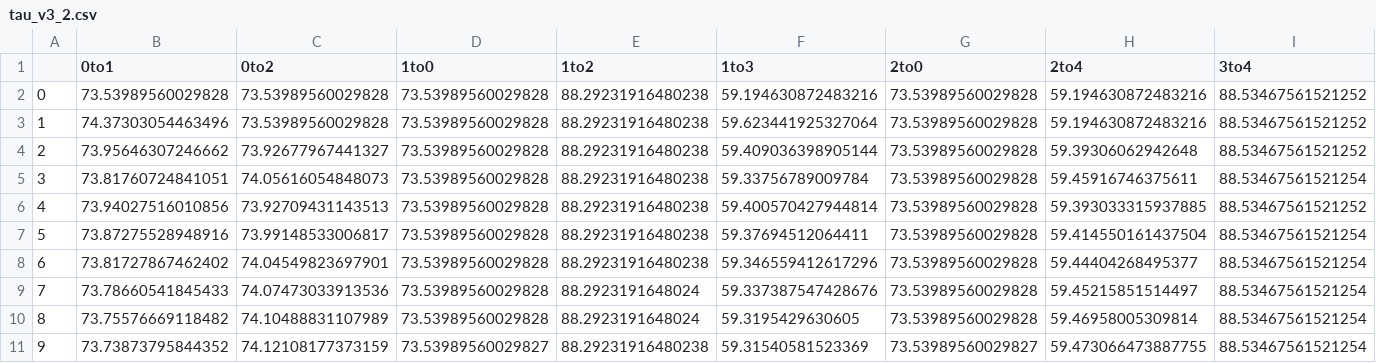
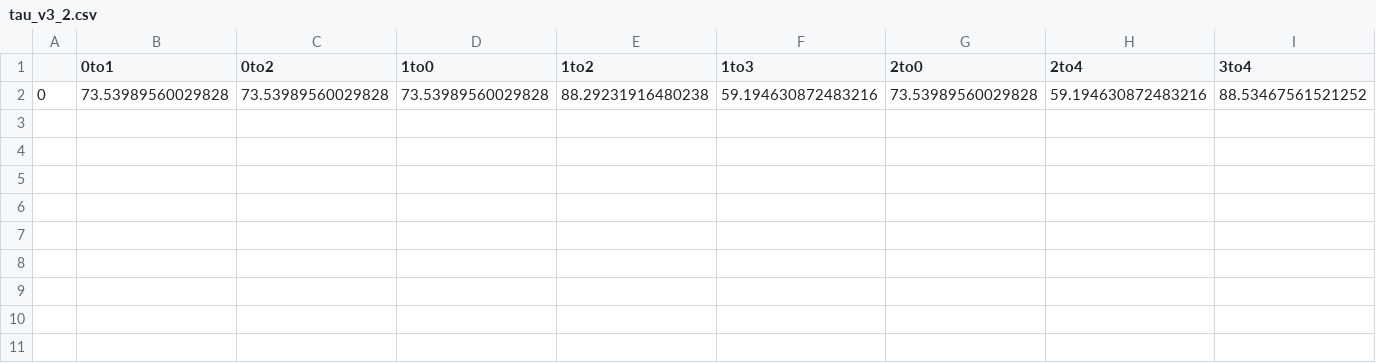
Before and after one commit to vshekar/sumo_sim, a CSV file: simple/scripts/tau_v3_2.csv, drawn as a sheet; only a part is shown; rows hold the shown columns only; the diff names each change by its address in the sheet, - before the commit and + after, or states it on an @@ line.

```diff
--- a/simple/scripts/tau_v3_2.csv
+++ b/simple/scripts/tau_v3_2.csv
-row 3: 1 | 74.37303054463496 | 73.53989560029828 | 73.53989560029828 | 88.29231916480238 | 59.623441925327064 | 73.53989560029828 | 59.194630872483216 | 88.53467561521252
-row 4: 2 | 73.95646307246662 | 73.92677967441327 | 73.53989560029828 | 88.29231916480238 | 59.409036398905144 | 73.53989560029828 | 59.39306062942648 | 88.53467561521252
-row 5: 3 | 73.81760724841051 | 74.05616054848073 | 73.53989560029828 | 88.29231916480238 | 59.33756789009784 | 73.53989560029828 | 59.45916746375611 | 88.53467561521254
-row 6: 4 | 73.94027516010856 | 73.92709431143513 | 73.53989560029828 | 88.29231916480238 | 59.400570427944814 | 73.53989560029828 | 59.393033315937885 | 88.53467561521252
-row 7: 5 | 73.87275528948916 | 73.99148533006817 | 73.53989560029828 | 88.29231916480238 | 59.37694512064411 | 73.53989560029828 | 59.414550161437504 | 88.53467561521254
-row 8: 6 | 73.81727867462402 | 74.04549823697901 | 73.53989560029828 | 88.29231916480238 | 59.346559412617296 | 73.53989560029828 | 59.44404268495377 | 88.53467561521254
-row 9: 7 | 73.78660541845433 | 74.07473033913536 | 73.53989560029828 | 88.2923191648024 | 59.337387547428676 | 73.53989560029828 | 59.45215851514497 | 88.53467561521254
-row 10: 8 | 73.75576669118482 | 74.10488831107989 | 73.53989560029828 | 88.2923191648024 | 59.3195429630605 | 73.53989560029828 | 59.46958005309814 | 88.53467561521254
-row 11: 9 | 73.73873795844352 | 74.12108177373159 | 73.53989560029827 | 88.29231916480238 | 59.31540581523369 | 73.53989560029827 | 59.473066473887755 | 88.53467561521254
```
Also changed, not shown: simple/scripts/rho_v3_0.csv, simple/scripts/rho_v3_1.csv, 21 other files.
